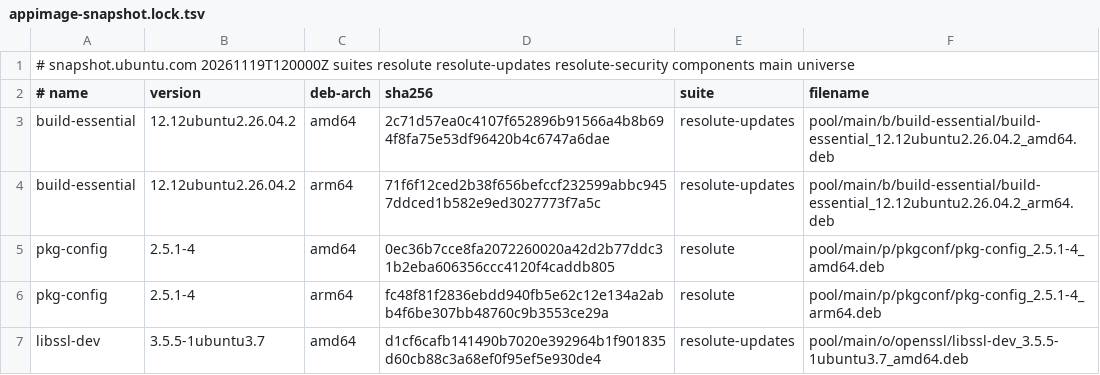
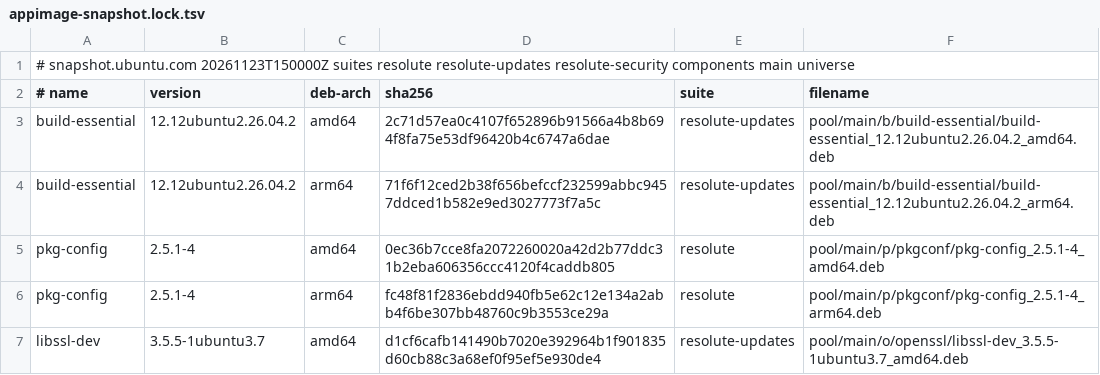
Before and after one commit to jpzk/opensidian, a TSV file: packaging/ci/appimage-snapshot.lock.tsv, drawn as a sheet; only a part is shown.

```diff
--- a/packaging/ci/appimage-snapshot.lock.tsv
+++ b/packaging/ci/appimage-snapshot.lock.tsv
@@ -1,2 +1,2 @@
-# snapshot.ubuntu.com 20261119T120000Z  suites resolute resolute-updates resolute-security  components main universe
+# snapshot.ubuntu.com 20261123T150000Z  suites resolute resolute-updates resolute-security  components main universe
 # name	version	deb-arch	sha256	suite	filename
```
Also changed, not shown: 3 other files.
